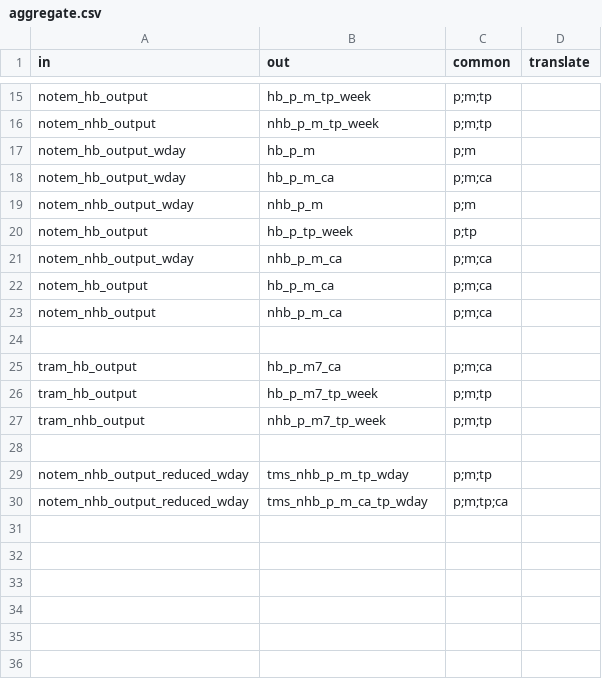
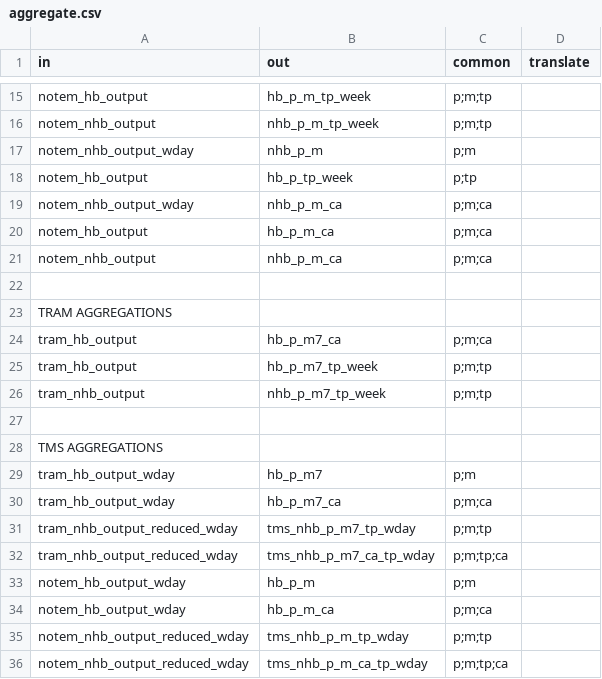
Before and after one commit to Transport-for-the-North/NorMITs-Demand, a CSV file: normits_demand/core/definitions/segmentations/aggregate.csv, drawn as a sheet; only a part is shown, gaps mark what is left out.

```diff
--- a/normits_demand/core/definitions/segmentations/aggregate.csv
+++ b/normits_demand/core/definitions/segmentations/aggregate.csv
@@ -16,4 +16,2 @@ notem_hb_output,hb_p_m_tp_week,p;m;tp,
 notem_nhb_output,nhb_p_m_tp_week,p;m;tp,
-notem_hb_output_wday,hb_p_m,p;m,
-notem_hb_output_wday,hb_p_m_ca,p;m;ca,
 notem_nhb_output_wday,nhb_p_m,p;m,
@@ -24,2 +22,3 @@ notem_nhb_output,nhb_p_m_ca,p;m;ca,
 ,,,
+TRAM AGGREGATIONS,,,
 tram_hb_output,hb_p_m7_ca,p;m;ca,
@@ -28,2 +27,9 @@ tram_nhb_output,nhb_p_m7_tp_week,p;m;tp,
 ,,,
+TMS AGGREGATIONS,,,
+tram_hb_output_wday,hb_p_m7,p;m,
+tram_hb_output_wday,hb_p_m7_ca,p;m;ca,
+tram_nhb_output_reduced_wday,tms_nhb_p_m7_tp_wday,p;m;tp,
+tram_nhb_output_reduced_wday,tms_nhb_p_m7_ca_tp_wday,p;m;tp;ca,
+notem_hb_output_wday,hb_p_m,p;m,
+notem_hb_output_wday,hb_p_m_ca,p;m;ca,
 notem_nhb_output_reduced_wday,tms_nhb_p_m_tp_wday,p;m;tp,
```
Also changed, not shown: normits_demand/core/definitions/segmentations/subset.csv, 12 other files.
